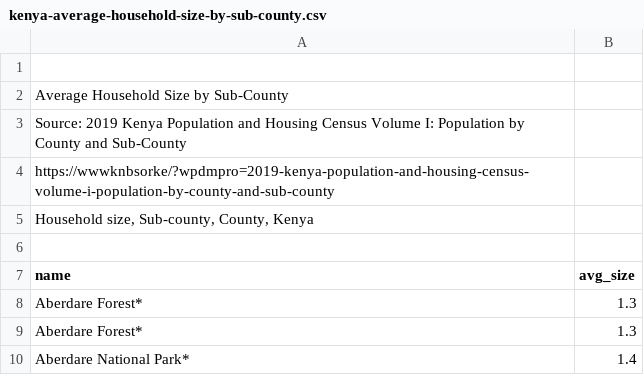
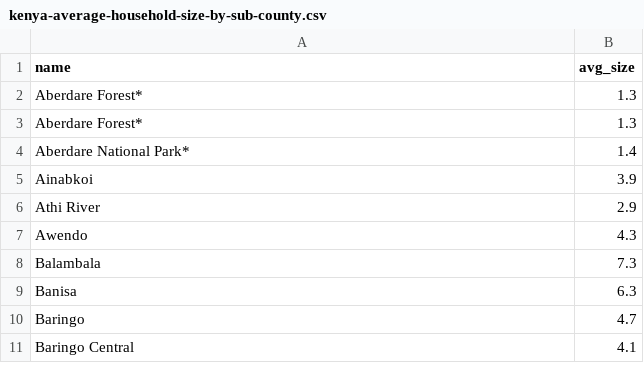
Before and after one commit to totalSophie/hello-world, a CSV file: kenya-average-household-size-by-sub-county.csv, drawn as a sheet; only a part is shown; the shorter side is filled out with more unchanged rows.

Commit message:
Update kenya-average-household-size-by-sub-county.csv

```diff
--- a/kenya-average-household-size-by-sub-county.csv
+++ b/kenya-average-household-size-by-sub-county.csv
@@ -1,7 +1 @@
-,
-Average Household Size by Sub-County,
-Source: 2019 Kenya Population and Housing Census Volume I: Population by County and Sub-County,
-https://wwwknbsorke/?wpdmpro=2019-kenya-population-and-housing-census-volume-i-population-by-county-and-sub-county,
-"Household size, Sub-county, County, Kenya",
-,
 name,avg_size
```
